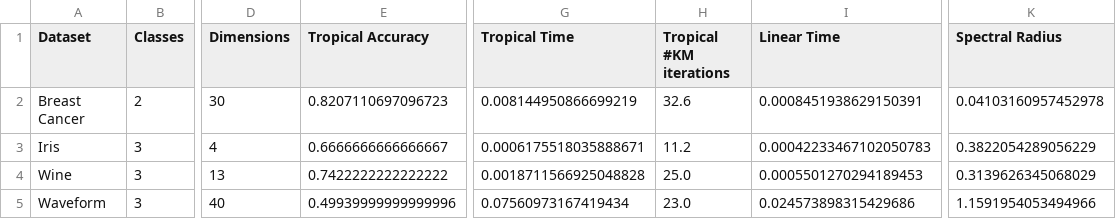
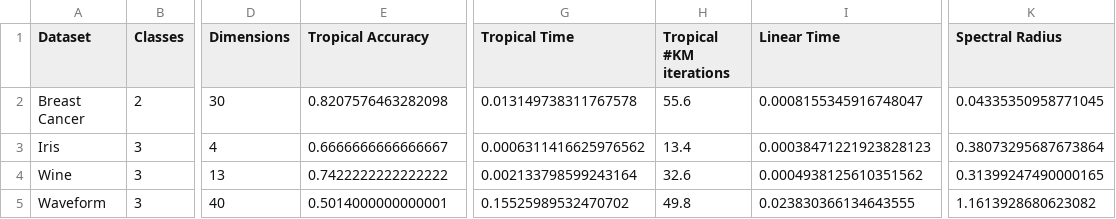
Before and after one commit to samuelbx/tropical-svm, a CSV file: results/benchmark_fsstandard.csv, drawn as a sheet; only a part is shown, gaps mark what is left out; the diff names each change by its address in the sheet, - before the commit and + after, or states it on an @@ line.

```diff
--- a/results/benchmark_fsstandard.csv
+++ b/results/benchmark_fsstandard.csv
-E2 (Tropical Accuracy): 0.8207110697096723
+E2 (Tropical Accuracy): 0.8207576463282098
-G2 (Tropical Time): 0.008144950866699219
+G2 (Tropical Time): 0.013149738311767578
-H2 (Tropical #KM iterations): 32.6
+H2 (Tropical #KM iterations): 55.6
-I2 (Linear Time): 0.0008451938629150391
+I2 (Linear Time): 0.0008155345916748047
-K2 (Spectral Radius): 0.04103160957452978
+K2 (Spectral Radius): 0.04335350958771045
-G3 (Tropical Time): 0.0006175518035888671
+G3 (Tropical Time): 0.0006311416625976562
-H3 (Tropical #KM iterations): 11.2
+H3 (Tropical #KM iterations): 13.4
-I3 (Linear Time): 0.00042233467102050783
+I3 (Linear Time): 0.00038471221923828123
-K3 (Spectral Radius): 0.3822054289056229
+K3 (Spectral Radius): 0.38073295687673864
-G4 (Tropical Time): 0.0018711566925048828
+G4 (Tropical Time): 0.002133798599243164
-H4 (Tropical #KM iterations): 25.0
+H4 (Tropical #KM iterations): 32.6
-I4 (Linear Time): 0.0005501270294189453
+I4 (Linear Time): 0.0004938125610351562
-K4 (Spectral Radius): 0.3139626345068029
+K4 (Spectral Radius): 0.31399247490000165
-E5 (Tropical Accuracy): 0.49939999999999996
+E5 (Tropical Accuracy): 0.5014000000000001
-G5 (Tropical Time): 0.07560973167419434
+G5 (Tropical Time): 0.15525989532470702
-H5 (Tropical #KM iterations): 23.0
+H5 (Tropical #KM iterations): 49.8
-I5 (Linear Time): 0.024573898315429686
+I5 (Linear Time): 0.023830366134643555
-K5 (Spectral Radius): 1.1591954053494966
+K5 (Spectral Radius): 1.1613928680623082
```
Also changed, not shown: results/benchmark_fs4.csv, results/benchmark_results.csv, 14 other files.
